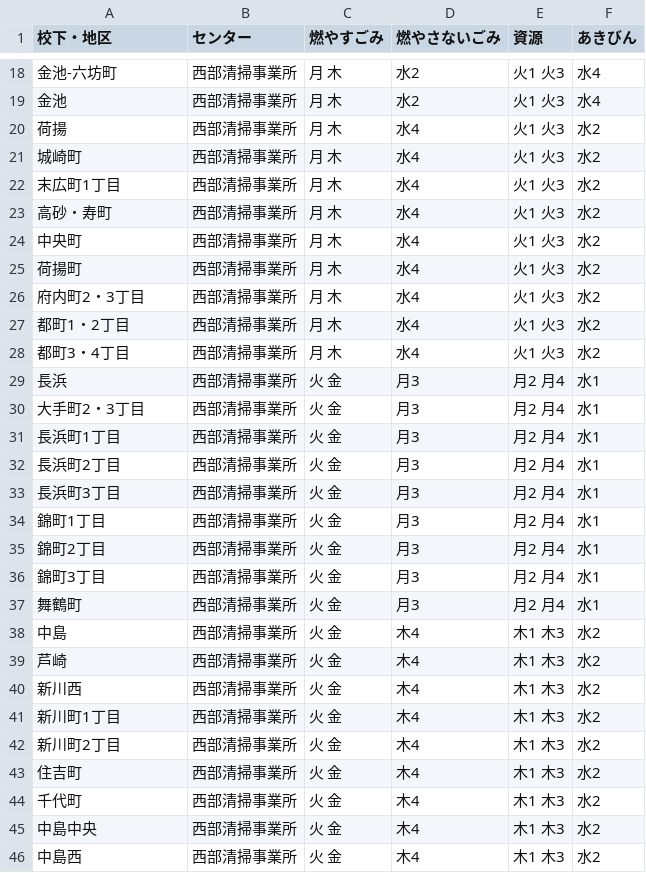
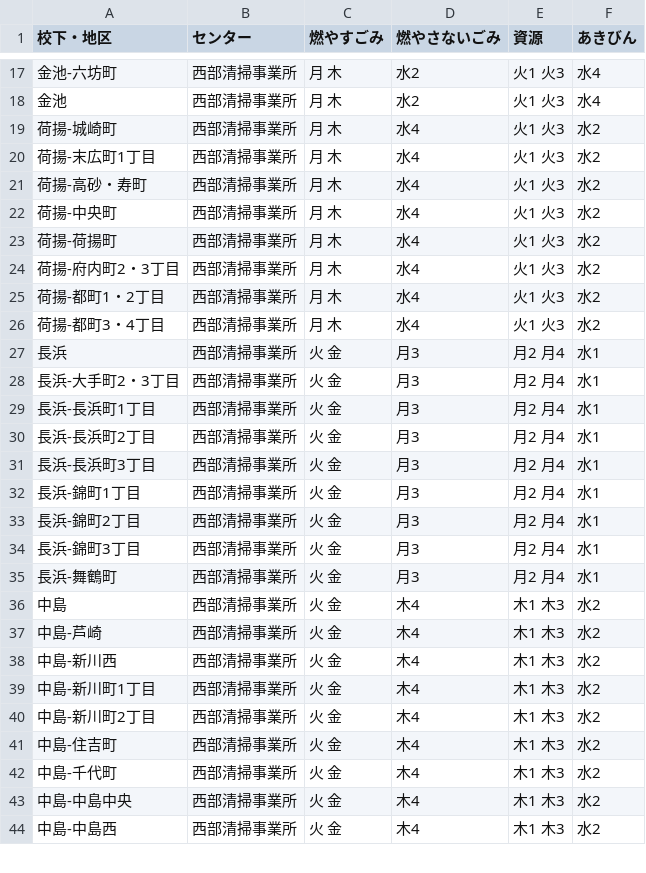
Before and after one commit to koyamalmsteen/5374, a CSV file: data/area_days.csv, drawn as a sheet; only a part is shown, gaps mark what is left out; the diff covers the shown part only.

Commit message:
Update area_days.csv

```diff
--- a/data/area_days.csv
+++ b/data/area_days.csv
@@ -19,28 +18,27 @@
 金池,西部清掃事業所,月 木,水2,火1 火3,水4
-荷揚,西部清掃事業所,月 木,水4,火1 火3,水2
-城崎町,西部清掃事業所,月 木,水4,火1 火3,水2
-末広町1丁目,西部清掃事業所,月 木,水4,火1 火3,水2
-高砂・寿町,西部清掃事業所,月 木,水4,火1 火3,水2
-中央町,西部清掃事業所,月 木,水4,火1 火3,水2
-荷揚町,西部清掃事業所,月 木,水4,火1 火3,水2
-府内町2・3丁目,西部清掃事業所,月 木,水4,火1 火3,水2
-都町1・2丁目,西部清掃事業所,月 木,水4,火1 火3,水2
-都町3・4丁目,西部清掃事業所,月 木,水4,火1 火3,水2
+荷揚-城崎町,西部清掃事業所,月 木,水4,火1 火3,水2
+荷揚-末広町1丁目,西部清掃事業所,月 木,水4,火1 火3,水2
+荷揚-高砂・寿町,西部清掃事業所,月 木,水4,火1 火3,水2
+荷揚-中央町,西部清掃事業所,月 木,水4,火1 火3,水2
+荷揚-荷揚町,西部清掃事業所,月 木,水4,火1 火3,水2
+荷揚-府内町2・3丁目,西部清掃事業所,月 木,水4,火1 火3,水2
+荷揚-都町1・2丁目,西部清掃事業所,月 木,水4,火1 火3,水2
+荷揚-都町3・4丁目,西部清掃事業所,月 木,水4,火1 火3,水2
 長浜,西部清掃事業所,火 金,月3,月2 月4,水1
-大手町2・3丁目,西部清掃事業所,火 金,月3,月2 月4,水1
-長浜町1丁目,西部清掃事業所,火 金,月3,月2 月4,水1
-長浜町2丁目,西部清掃事業所,火 金,月3,月2 月4,水1
-長浜町3丁目,西部清掃事業所,火 金,月3,月2 月4,水1
-錦町1丁目,西部清掃事業所,火 金,月3,月2 月4,水1
-錦町2丁目,西部清掃事業所,火 金,月3,月2 月4,水1
-錦町3丁目,西部清掃事業所,火 金,月3,月2 月4,水1
-舞鶴町,西部清掃事業所,火 金,月3,月2 月4,水1	
+長浜-大手町2・3丁目,西部清掃事業所,火 金,月3,月2 月4,水1
+長浜-長浜町1丁目,西部清掃事業所,火 金,月3,月2 月4,水1
+長浜-長浜町2丁目,西部清掃事業所,火 金,月3,月2 月4,水1
+長浜-長浜町3丁目,西部清掃事業所,火 金,月3,月2 月4,水1
+長浜-錦町1丁目,西部清掃事業所,火 金,月3,月2 月4,水1
+長浜-錦町2丁目,西部清掃事業所,火 金,月3,月2 月4,水1
+長浜-錦町3丁目,西部清掃事業所,火 金,月3,月2 月4,水1
+長浜-舞鶴町,西部清掃事業所,火 金,月3,月2 月4,水1	
 中島,西部清掃事業所,火 金,木4,木1 木3,水2
-芦崎,西部清掃事業所,火 金,木4,木1 木3,水2
-新川西,西部清掃事業所,火 金,木4,木1 木3,水2
-新川町1丁目,西部清掃事業所,火 金,木4,木1 木3,水2
-新川町2丁目,西部清掃事業所,火 金,木4,木1 木3,水2
-住吉町,西部清掃事業所,火 金,木4,木1 木3,水2
-千代町,西部清掃事業所,火 金,木4,木1 木3,水2
-中島中央,西部清掃事業所,火 金,木4,木1 木3,水2
-中島西,西部清掃事業所,火 金,木4,木1 木3,水2
+中島-芦崎,西部清掃事業所,火 金,木4,木1 木3,水2
+中島-新川西,西部清掃事業所,火 金,木4,木1 木3,水2
+中島-新川町1丁目,西部清掃事業所,火 金,木4,木1 木3,水2
+中島-新川町2丁目,西部清掃事業所,火 金,木4,木1 木3,水2
+中島-住吉町,西部清掃事業所,火 金,木4,木1 木3,水2
+中島-千代町,西部清掃事業所,火 金,木4,木1 木3,水2
+中島-中島中央,西部清掃事業所,火 金,木4,木1 木3,水2
+中島-中島西,西部清掃事業所,火 金,木4,木1 木3,水2
```
Also changed, not shown: 1 removed row and 8 edited cells elsewhere in this file.
